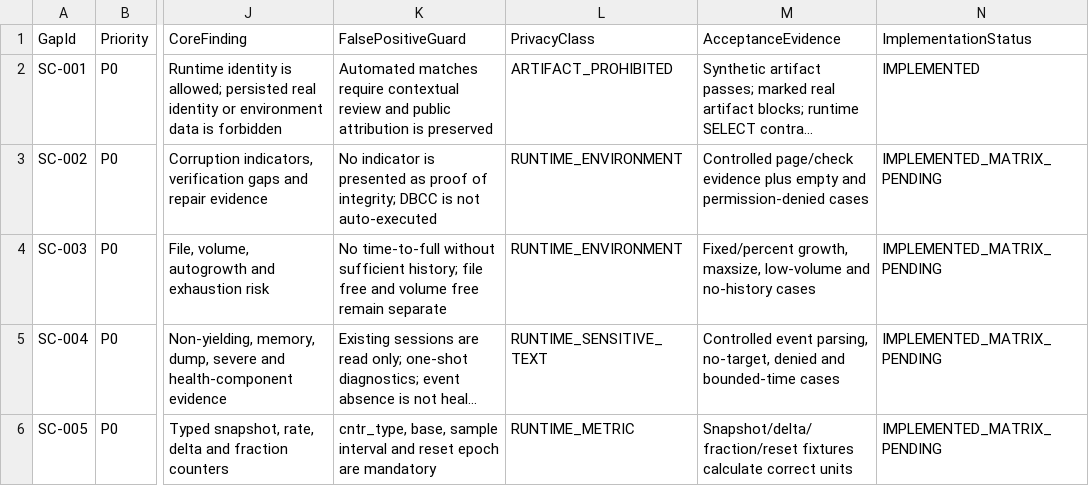
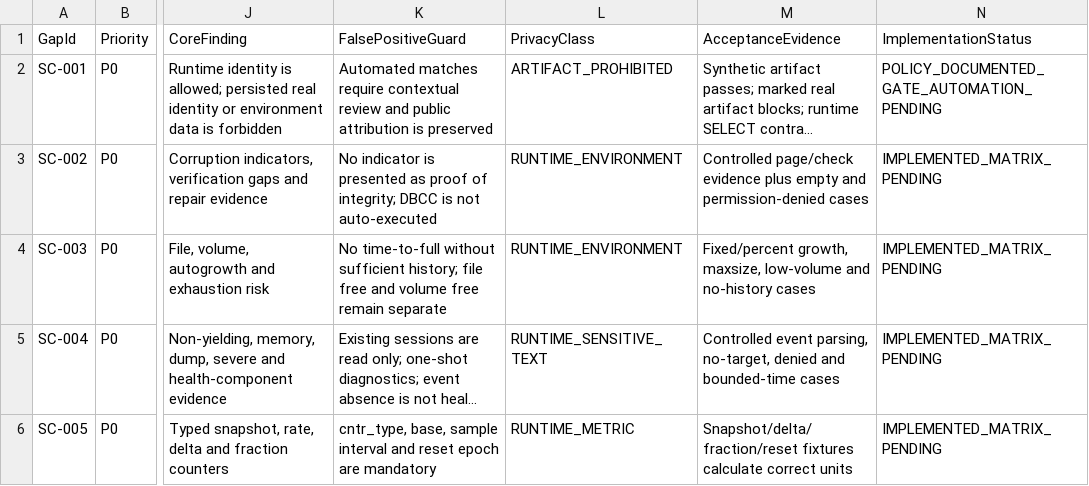
Before and after one commit to gecompat/SQL_Server_Analyze, a CSV file: Metadata/Quality/Special_Case_Gap_Backlog.csv, drawn as a sheet; only a part is shown, gaps mark what is left out; long unchanged cells end in …; the diff names each change by its address in the sheet, - before the commit and + after, or states it on an @@ line.

```diff
--- a/Metadata/Quality/Special_Case_Gap_Backlog.csv
+++ b/Metadata/Quality/Special_Case_Gap_Backlog.csv
-N2 (ImplementationStatus): IMPLEMENTED
+N2 (ImplementationStatus): POLICY_DOCUMENTED_GATE_AUTOMATION_PENDING
```
Also changed, not shown: 3 other files.
